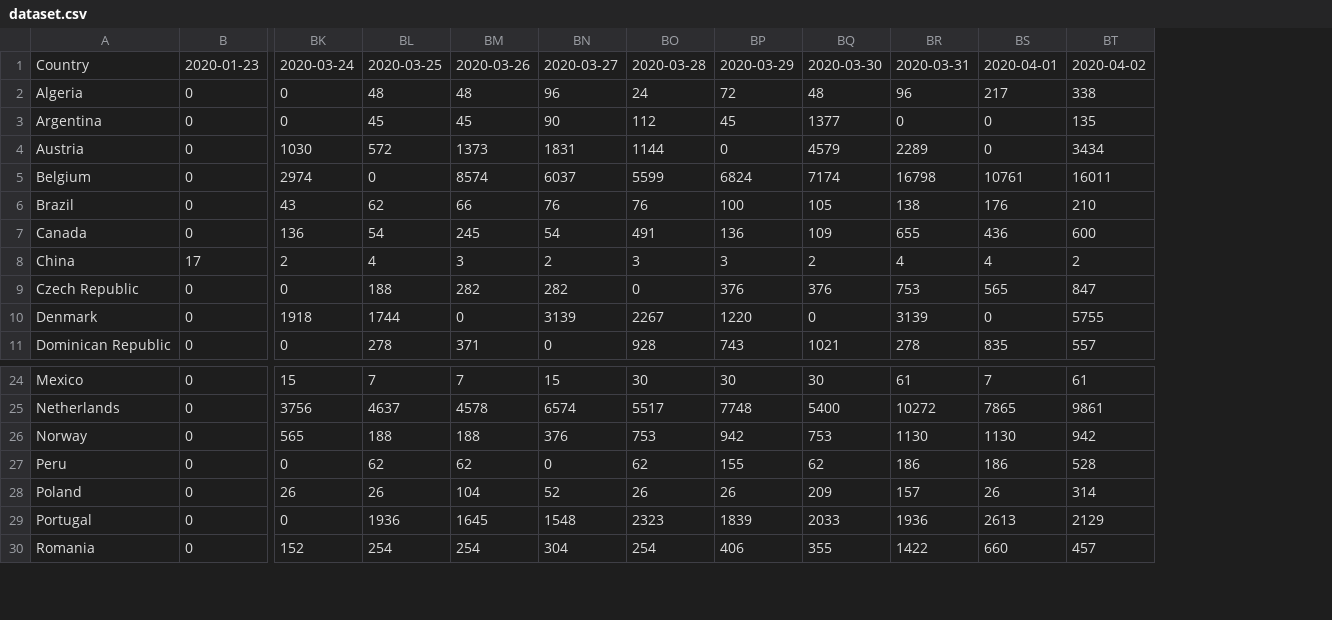
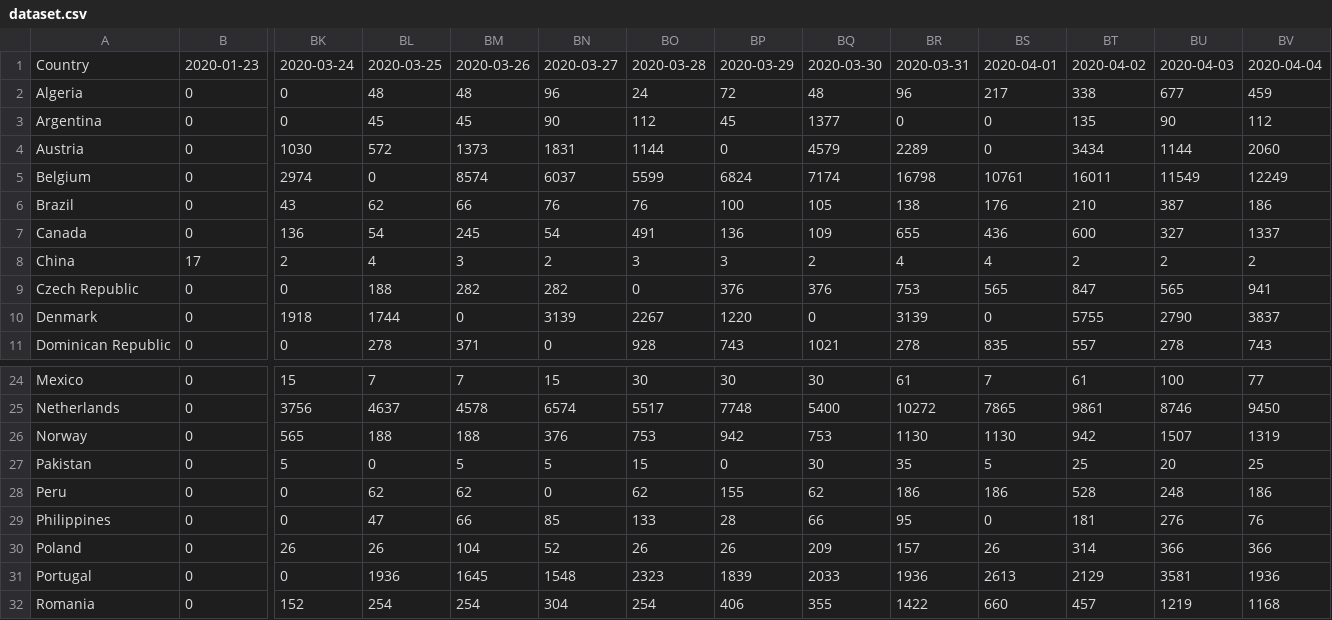
Before and after one commit to Benzhaomin/covid-ddpb, a CSV file: dataset.csv, drawn as a sheet; only a part is shown, gaps mark what is left out; rows hold the shown columns only; the diff names each change by its address in the sheet, - before the commit and + after, or states it on an @@ line.

```diff
--- a/dataset.csv
+++ b/dataset.csv
+column BU, rows 1-11: 2020-04-03 | 677 | 90 | 1144 | 11549 | 387 | 327 | 2 | 565 | 2790 | 278; rows 24-26: 100 | 8746 | 1507; row 28: 248; rows 30-32: 366 | 3581 | 1219
+column BV, rows 1-11: 2020-04-04 | 459 | 112 | 2060 | 12249 | 186 | 1337 | 2 | 941 | 3837 | 743; rows 24-26: 77 | 9450 | 1319; row 28: 186; rows 30-32: 366 | 1936 | 1168
+row 27: Pakistan | 0 | 5 | 0 | 5 | 5 | 15 | 0 | 30 | 35 | 5 | 25 | 20 | 25
+row 29: Philippines | 0 | 0 | 47 | 66 | 85 | 133 | 28 | 66 | 95 | 0 | 181 | 276 | 76
```
Also changed, not shown: 2 other files.
